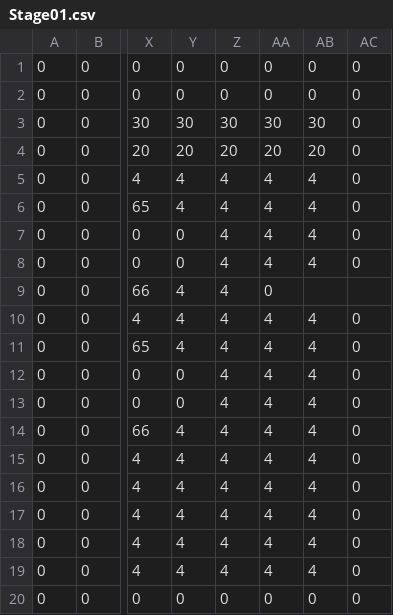
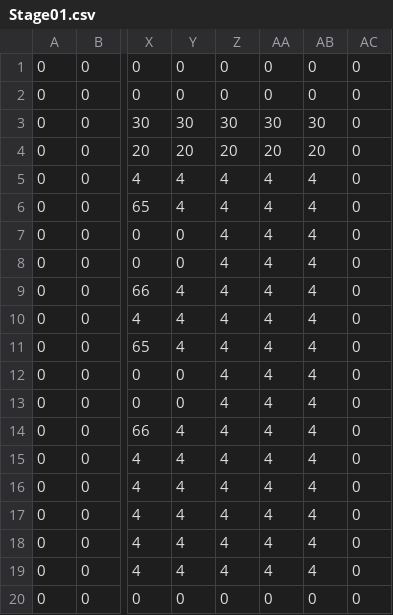
Before and after one commit to pura55/Joker, a CSV file: J/project/data/maps/Stage01.csv, drawn as a sheet; only a part is shown, gaps mark what is left out; the diff names each change by its address in the sheet, - before the commit and + after, or states it on an @@ line.

Commit message:
職員室の修正

```diff
--- a/J/project/data/maps/Stage01.csv
+++ b/J/project/data/maps/Stage01.csv
-AA9: 0
+AA9: 4
-AB9: (empty)
+AB9: 4
-AC9: (empty)
+AC9: 0
```
